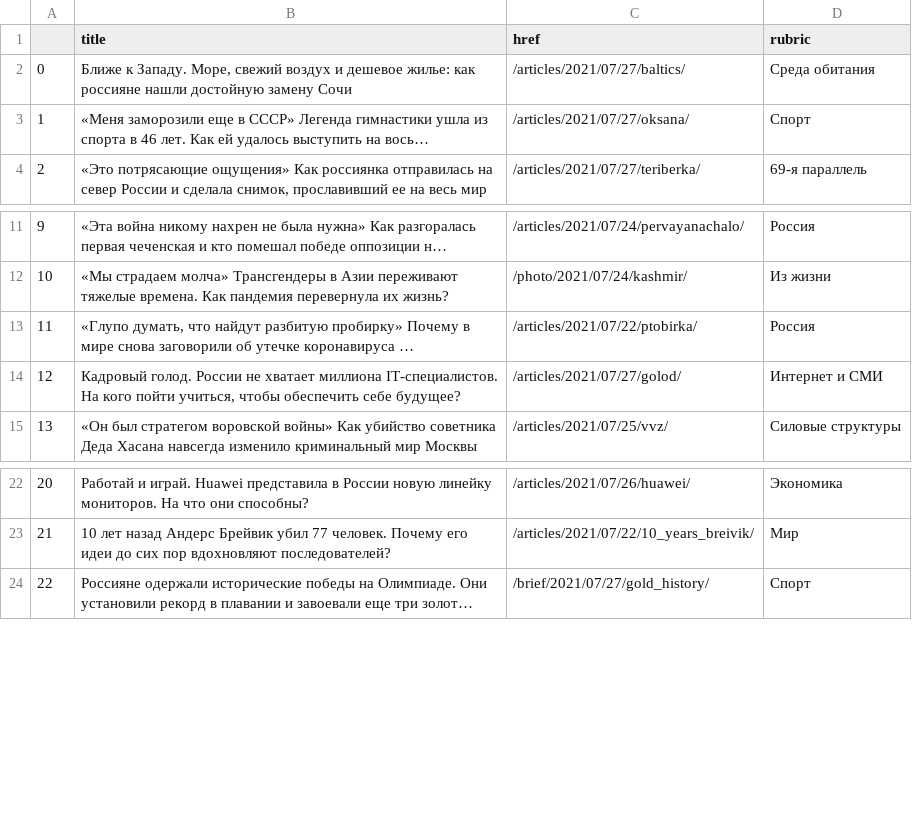
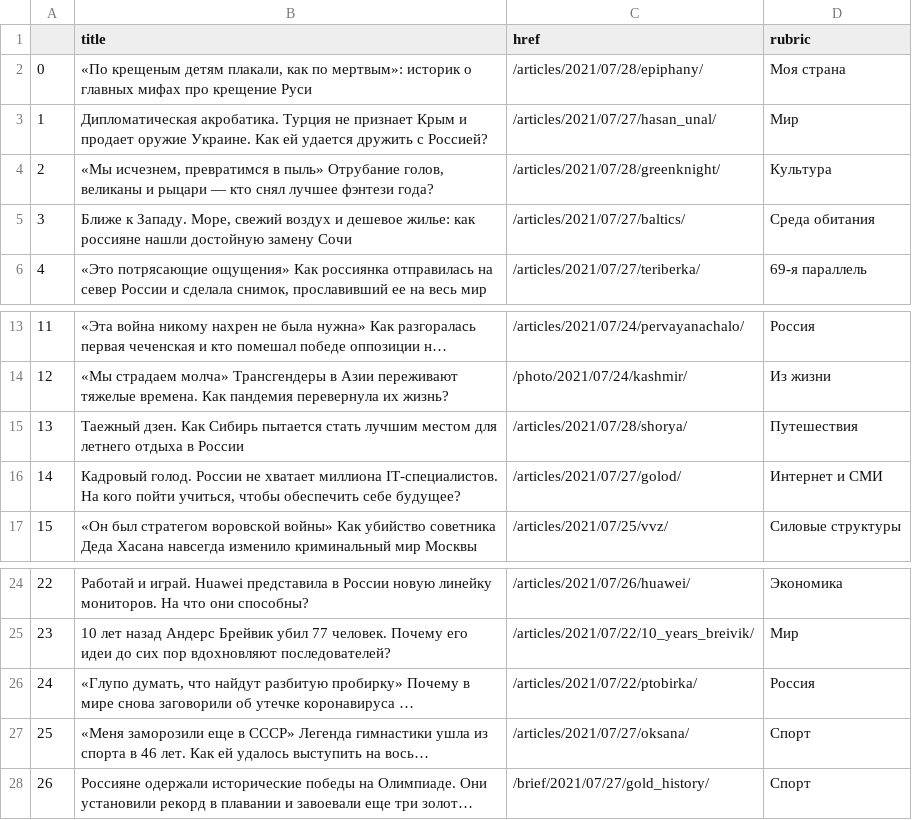
Before and after one commit to anastasiajourno/hw_auto_scraper, a CSV file: df_lenta.csv, drawn as a sheet; only a part is shown, gaps mark what is left out; long unchanged cells end in …; addresses are those after the commit; the diff names each change by its address in the sheet, - before the commit and + after, or states it on an @@ line.

```diff
--- a/df_lenta.csv
+++ b/df_lenta.csv
+row 2: 0 | «По крещеным детям плакали, как по мертвым»: историк о главных мифах про крещение Руси | /articles/2021/07/28/epiphany/ | Моя страна
+row 3: 1 | Дипломатическая акробатика. Турция не признает Крым и продает оружие Украине. Как ей удается дружить с Россией? | /articles/2021/07/27/hasan_unal/ | Мир
+row 4: 2 | «Мы исчезнем, превратимся в пыль» Отрубание голов, великаны и рыцари — кто снял лучшее фэнтези года? | /articles/2021/07/28/greenknight/ | Культура
@@ column A renumbered from row 5 down @@
+row 15: 13 | Таежный дзен. Как Сибирь пытается стать лучшим местом для летнего отдыха в России | /articles/2021/07/28/shorya/ | Путешествия
@@ row 13 moved to row 26: 24 @@
@@ row 3 moved to row 27: 25 @@
```
